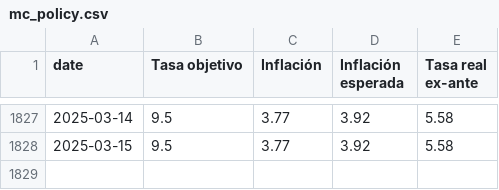
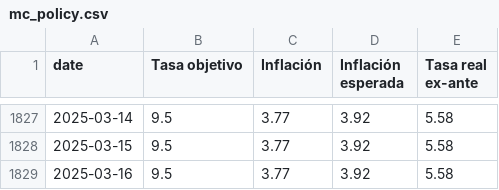
Before and after one commit to Economia-UP/skope, a CSV file: data/mc_policy.csv, drawn as a sheet; only a part is shown, gaps mark what is left out; the diff names each change by its address in the sheet, - before the commit and + after, or states it on an @@ line.

```diff
--- a/data/mc_policy.csv
+++ b/data/mc_policy.csv
+row 1829: 2025-03-16 | 9.5 | 3.77 | 3.92 | 5.58
```
Also changed, not shown: data/mc_policy_mxnusd.csv, 6 other files.
